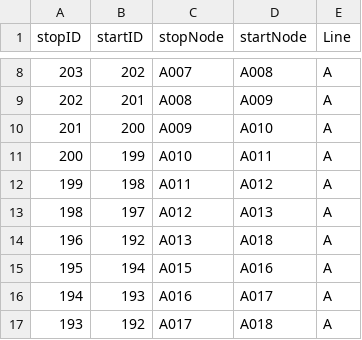
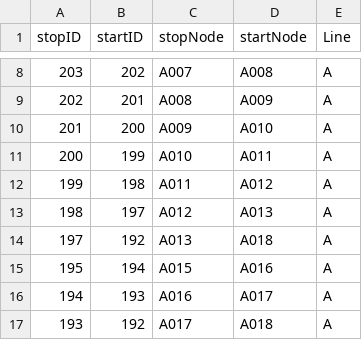
Before and after one commit to Williamdst/Capstone-2, a CSV file: Data/Paths-Backward.csv, drawn as a sheet; only a part is shown, gaps mark what is left out.

```diff
--- a/Data/Paths-Backward.csv
+++ b/Data/Paths-Backward.csv
@@ -13,3 +13,3 @@
 198,197,A012,A013,A
-196,192,A013,A018,A
+197,192,A013,A018,A
 195,194,A015,A016,A
```
Also changed, not shown: 1 other file.
